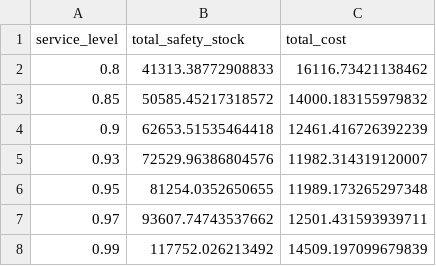
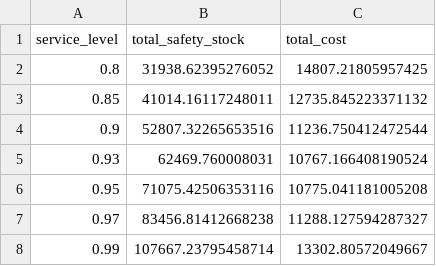
Before and after one commit to Lifewitdata/demandpilot, a CSV file: reports/service_level_curve.csv, drawn as a sheet.

```diff
--- a/reports/service_level_curve.csv
+++ b/reports/service_level_curve.csv
@@ -1,8 +1,8 @@
 service_level,total_safety_stock,total_cost
-0.8,41313.38772908833,16116.73421138462
-0.85,50585.45217318572,14000.183155979832
-0.9,62653.51535464418,12461.416726392239
-0.93,72529.96386804576,11982.314319120007
-0.95,81254.0352650655,11989.173265297348
-0.97,93607.74743537662,12501.431593939711
-0.99,117752.026213492,14509.197099679839
+0.8,31938.62395276052,14807.21805957425
+0.85,41014.16117248011,12735.845223371132
+0.9,52807.32265653516,11236.750412472544
+0.93,62469.760008031,10767.166408190524
+0.95,71075.42506353116,10775.041181005208
+0.97,83456.81412668238,11288.127594287327
+0.99,107667.23795458714,13302.80572049667
```
Also changed, not shown: reports/backtest.csv, reports/inventory_policy.csv, 26 other files.
